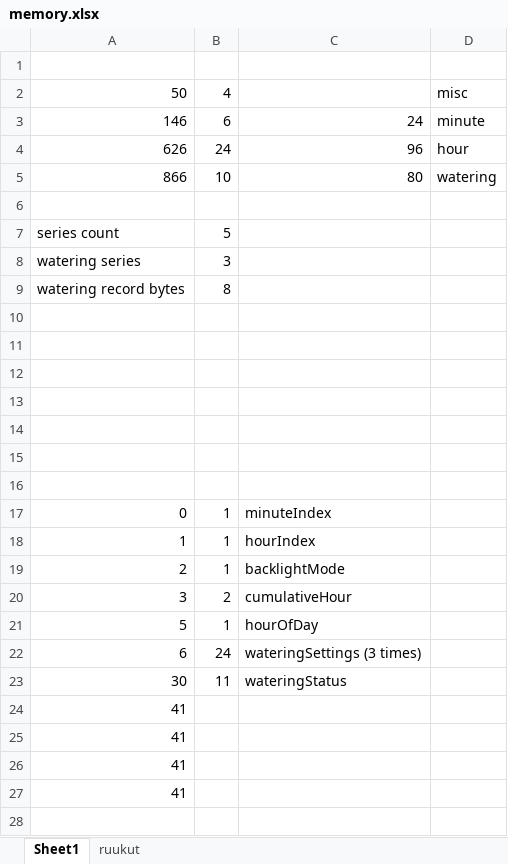
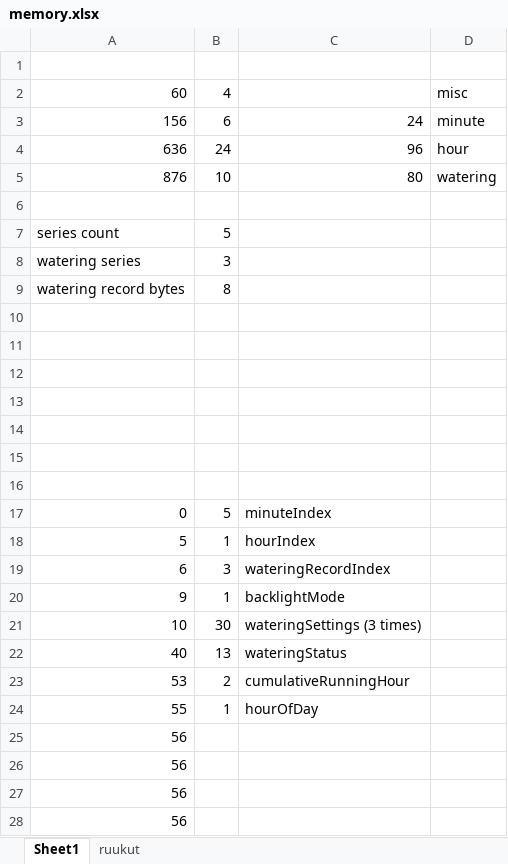
Before and after one commit to VesaVainio/arduino, an Excel workbook: watering1/memory.xlsx, sheet Sheet1, drawn as a sheet; values as stored, in another font and other column widths than the file's, no borders; removed rows and columns are numbered as before the commit, all else as after; the diff names each change by its address in the sheet, - before the commit and + after, or states it on an @@ line.

Commit message:
Added WateringSettingsMenu and ResetMenu (not tested)

```diff
--- a/watering1/memory.xlsx (sheet Sheet1)
+++ b/watering1/memory.xlsx (sheet Sheet1)
-A2: 50
+A2: 60
-A3: 146
+A3: 156
-A4: 626
+A4: 636
-A5: 866
+A5: 876
-B17: 1
+B17: 5
-row 18: 1 | 1 | hourIndex
-row 19: 2 | 1 | backlightMode
-row 20: 3 | 2 | cumulativeHour
-C18: hourOfDay
+C18: hourIndex
-B19: 24
+B19: 3
-C19: wateringSettings (3 times)
+C19: wateringRecordIndex
-row 23: 30 | 11 | wateringStatus
+row 20: 9 | 1 | backlightMode
+row 21: 10 | 30 | wateringSettings (3 times)
+row 22: 40 | 13 | wateringStatus
+row 23: 53 | 2 | cumulativeRunningHour
+row 24: 55 | 1 | hourOfDay
-A25:A28: 41
+A25:A28: 56
```
Also changed, not shown: formulas that keep their value, 9 other files.
